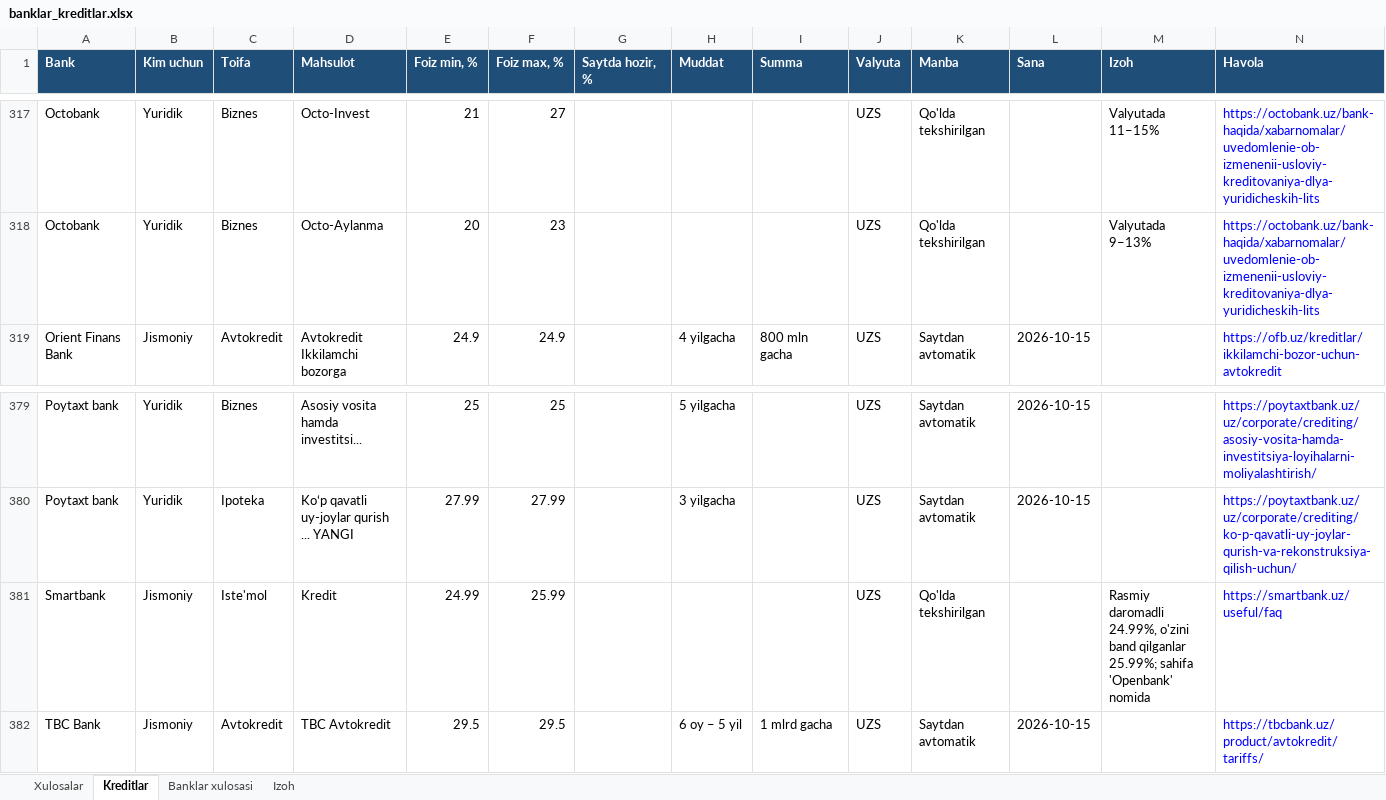
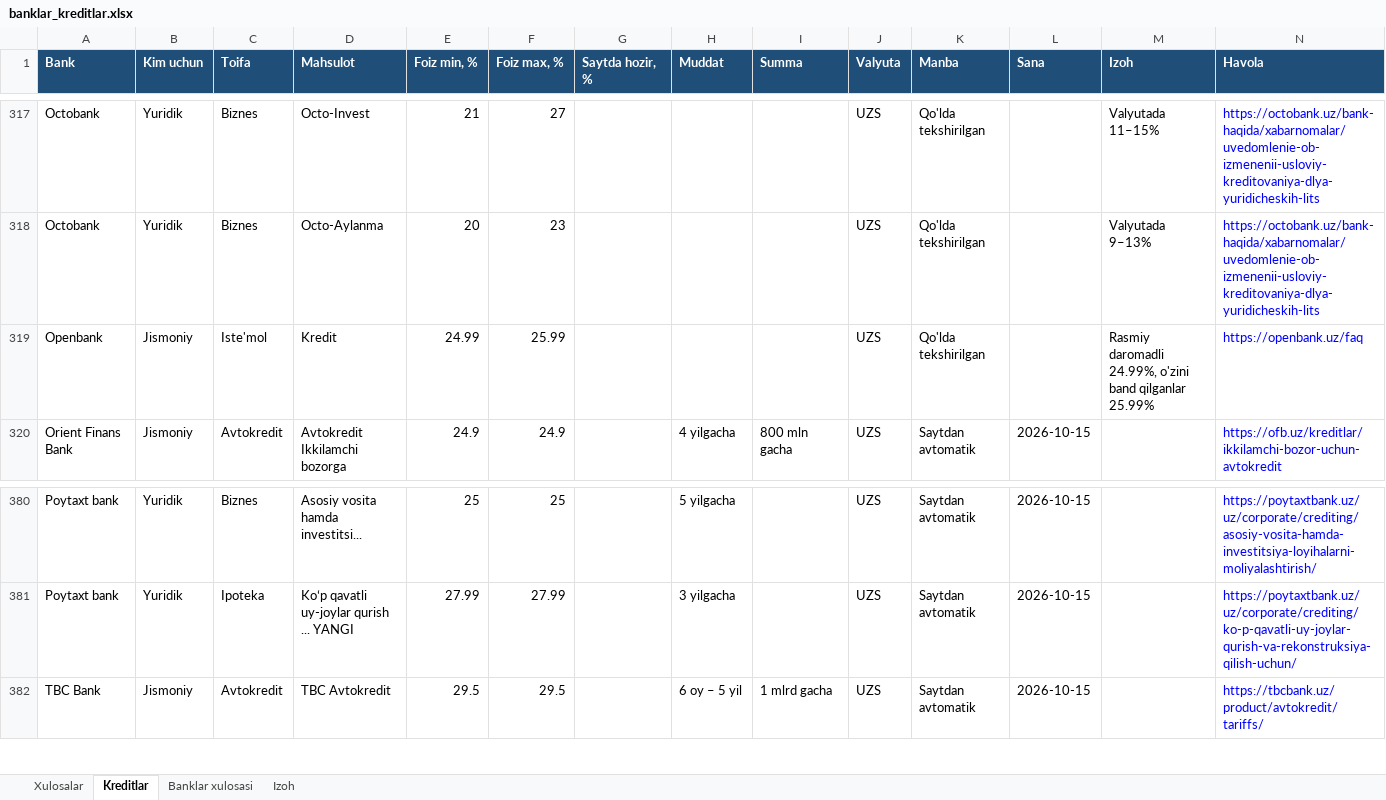
Before and after one commit to erkinaripov14-cbuchun/uz-banks, an Excel workbook: docs/banklar_kreditlar.xlsx, sheet Kreditlar, drawn as a sheet; only a part is shown, gaps mark what is left out; values as stored, in another font and other column widths than the file's, no borders; removed rows and columns are numbered as before the commit, all else as after; the diff names each change by its address in the sheet, - before the commit and + after, or states it on an @@ line.

```diff
--- a/docs/banklar_kreditlar.xlsx (sheet Kreditlar)
+++ b/docs/banklar_kreditlar.xlsx (sheet Kreditlar)
+row 319: Openbank | Jismoniy | Iste'mol | Kredit | 24.99 | 25.99 |  |  |  | UZS | Qo'lda tekshirilgan |  | Rasmiy daromadli 24.99%, o'zini band qilganlar 25.99% | https://openbank.uz/faq
-row 381: Smartbank | Jismoniy | Iste'mol | Kredit | 24.99 | 25.99 |  |  |  | UZS | Qo'lda tekshirilgan |  | Rasmiy daromadli 24.99%, o'zini band qilganlar 25.99%; sahifa 'Openbank' nomida | https://smartbank.uz/useful/faq
```
Also changed, not shown: sheet Banklar xulosasi, sheet Xulosalar, research/rasmiy-2026-10-14/banklar_kredit_omonat_rasmiy.xlsx, 12 other files.
